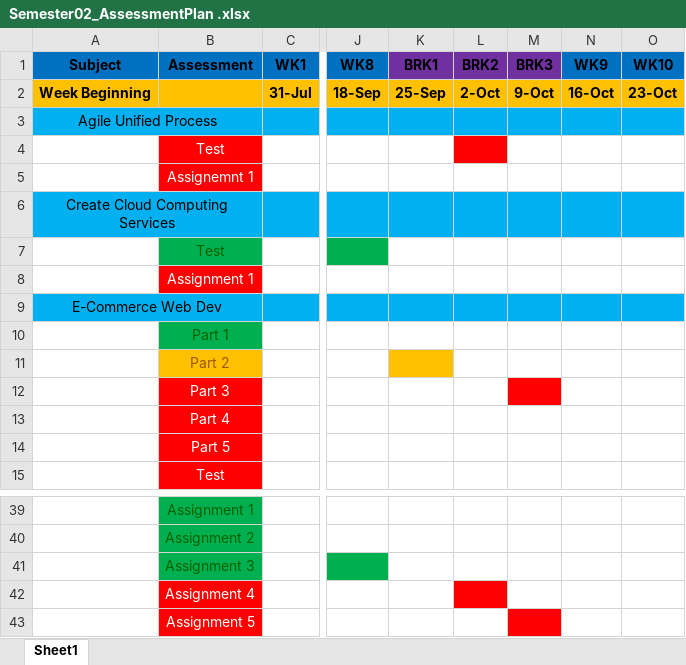
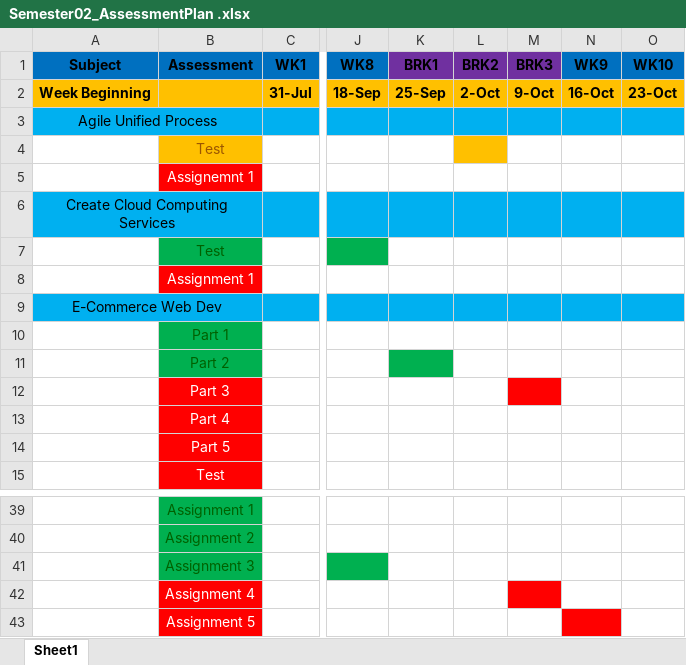
Before and after one commit to Prelaunch4170/Tafe, an Excel workbook: Semester02_AssessmentPlan .xlsx, sheet Sheet1, drawn as a sheet; only a part is shown, gaps mark what is left out; values as stored, in another font and other column widths than the file's, no borders; conditional formats not drawn; the diff names each change by its address in the sheet, - before the commit and + after, or states it on an @@ line.

```diff
--- a/Semester02_AssessmentPlan .xlsx (sheet Sheet1)
+++ b/Semester02_AssessmentPlan .xlsx (sheet Sheet1)
@@ B4 fill: #FF0000 → #FFC000, text colour: #FFFFFF → #9C5700 @@
-L4 fill: #FF0000
+L4 fill: #FFC000
@@ B11 fill: #FFC000 → #00B050, text colour: #9C5700 → #006100 @@
-K11 fill: #FFC000
+K11 fill: #00B050
-L42 fill: #FF0000
+L42 fill: none
-M42 fill: none
+M42 fill: #FF0000
-M43 fill: #FF0000
+M43 fill: none
-N43 fill: none
+N43 fill: #FF0000
```
Also changed, not shown: 6 other files.
